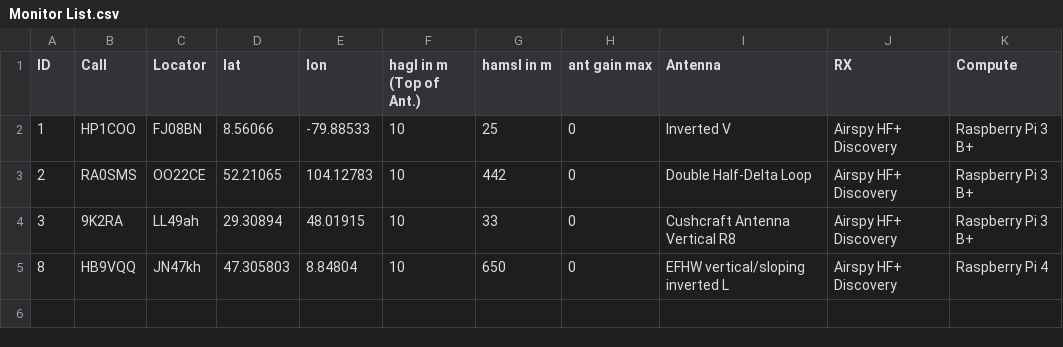
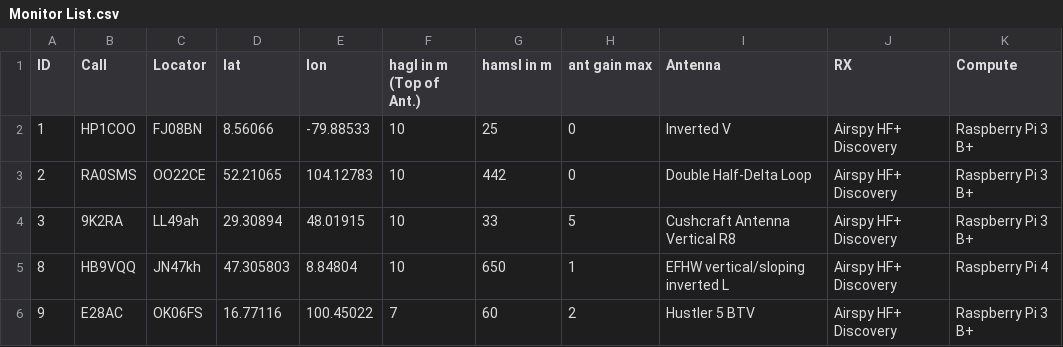
Before and after one commit to HB9VQQ/WSPRBeacon, a CSV file: Monitor List.csv, drawn as a sheet.

Commit message:
Add files via upload

```diff
--- a/Monitor List.csv
+++ b/Monitor List.csv
@@ -3,3 +3,4 @@ ID,Call,Locator,lat,lon,hagl in m (Top of Ant.),hamsl in m,ant gain max,Antenna,
 2,RA0SMS,OO22CE,52.21065,104.12783,10,442,0,Double Half-Delta Loop,Airspy HF+ Discovery,Raspberry Pi 3 B+
-3,9K2RA,LL49ah,29.30894,48.01915,10,33,0,Cushcraft Antenna Vertical R8,Airspy HF+ Discovery,Raspberry Pi 3 B+
-8,HB9VQQ,JN47kh,47.305803,8.84804,10,650,0,EFHW vertical/sloping inverted L,Airspy HF+ Discovery,Raspberry Pi 4
+3,9K2RA,LL49ah,29.30894,48.01915,10,33,5,Cushcraft Antenna Vertical R8,Airspy HF+ Discovery,Raspberry Pi 3 B+
+8,HB9VQQ,JN47kh,47.305803,8.84804,10,650,1,EFHW vertical/sloping inverted L,Airspy HF+ Discovery,Raspberry Pi 4
+9,E28AC,OK06FS,16.77116,100.45022,7,60,2,Hustler 5 BTV,Airspy HF+ Discovery,Raspberry Pi 3 B+
```
